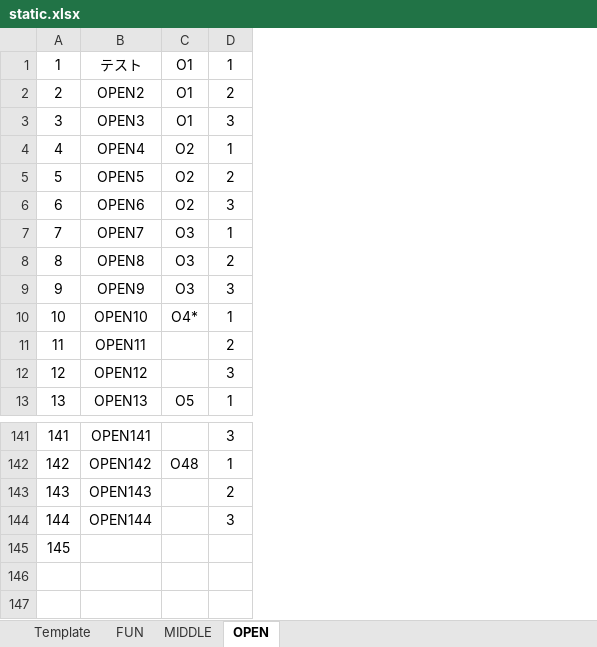
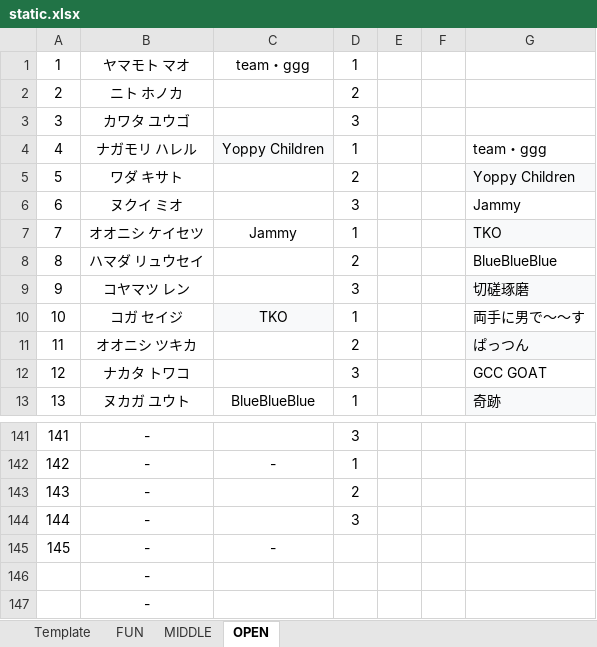
Before and after one commit to rainyt4iyo/the1, an Excel workbook: static.xlsx, sheet OPEN, drawn as a sheet; only a part is shown, gaps mark what is left out; values as stored, in another font and other column widths than the file's, no borders; removed rows and columns are numbered as before the commit, all else as after; the diff names each change by its address in the sheet, - before the commit and + after, or states it on an @@ line.

```diff
--- a/static.xlsx (sheet OPEN)
+++ b/static.xlsx (sheet OPEN)
-column B, rows 1-13: テスト | OPEN2 | OPEN3 | OPEN4 | OPEN5 | OPEN6 | OPEN7 | OPEN8 | OPEN9 | OPEN10 | OPEN11 | OPEN12 | OPEN13; rows 141-144: OPEN141 | OPEN142 | OPEN143 | OPEN144
-column C, rows 1-13: O1 | O1 | O1 | O2 | O2 | O2 | O3 | O3 | O3 | O4* |  |  | O5; row 142: O48
+column B, rows 1-13: ヤマモト マオ | ニト ホノカ | カワタ ユウゴ | ナガモリ ハレル | ワダ キサト | ヌクイ ミオ | オオニシ ケイセツ | ハマダ リュウセイ | コヤマツ レン | コガ セイジ | オオニシ ツキカ | ナカタ トワコ | ヌカガ ユウト; rows 141-145: all -
+column C, rows 1-13: team・ggg |  |  | Yoppy Children |  |  | Jammy |  |  | TKO |  |  | BlueBlueBlue; rows 142-145: - |  |  | -
+column E, empty
+column F, empty
+column G, rows 4-13: team・ggg | Yoppy Children | Jammy | TKO | BlueBlueBlue | 切磋琢磨 | 両手に男で〜〜す | ぱっつん | GCC GOAT | 奇跡
+row 146:  | -
+row 147:  | -
```
Also changed, not shown: sheet FUN, sheet MIDDLE.
